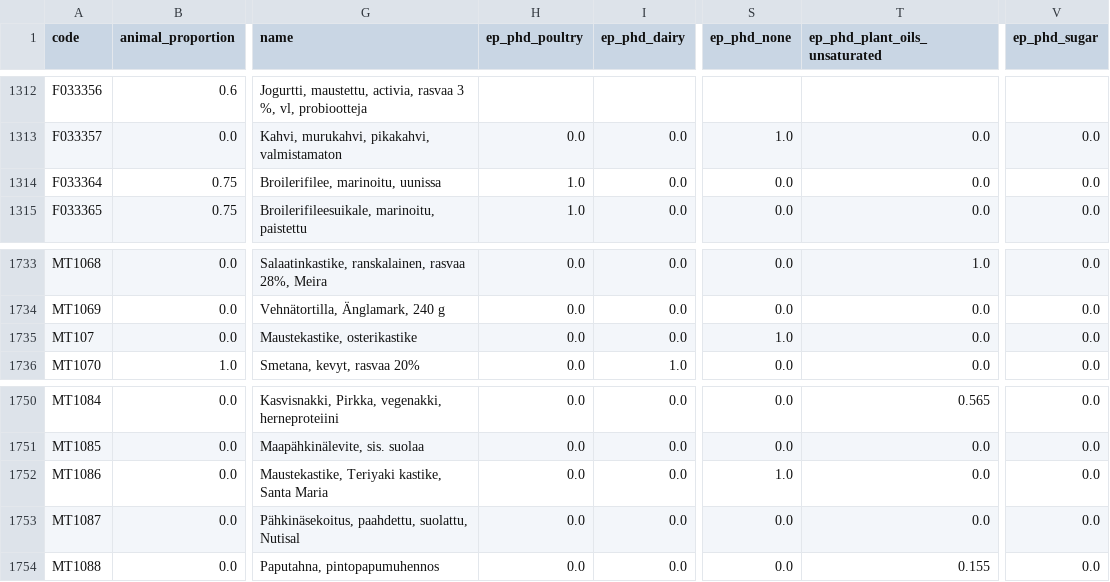
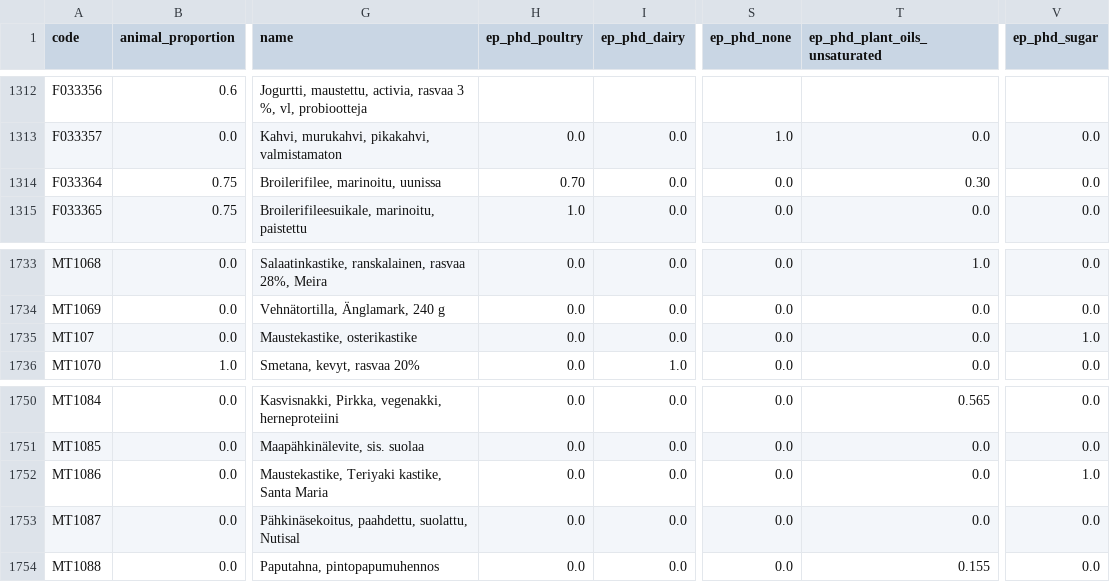
Before and after one commit to elinakettunen/foodmetrics, a CSV file: food_properties.csv, drawn as a sheet; only a part is shown, gaps mark what is left out; the diff covers the shown part only; the diff names each change by its address in the sheet, - before the commit and + after, or states it on an @@ line.

```diff
--- a/food_properties.csv
+++ b/food_properties.csv
-H1314 (ep_phd_poultry): 1.0
+H1314 (ep_phd_poultry): 0.70
-T1314 (ep_phd_plant_oils_unsaturated): 0.0
+T1314 (ep_phd_plant_oils_unsaturated): 0.30
-S1735 (ep_phd_none): 1.0
+S1735 (ep_phd_none): 0.0
-V1735 (ep_phd_sugar): 0.0
+V1735 (ep_phd_sugar): 1.0
-S1752 (ep_phd_none): 1.0
+S1752 (ep_phd_none): 0.0
-V1752 (ep_phd_sugar): 0.0
+V1752 (ep_phd_sugar): 1.0
```
Also changed, not shown: 13 edited cells elsewhere in this file.
